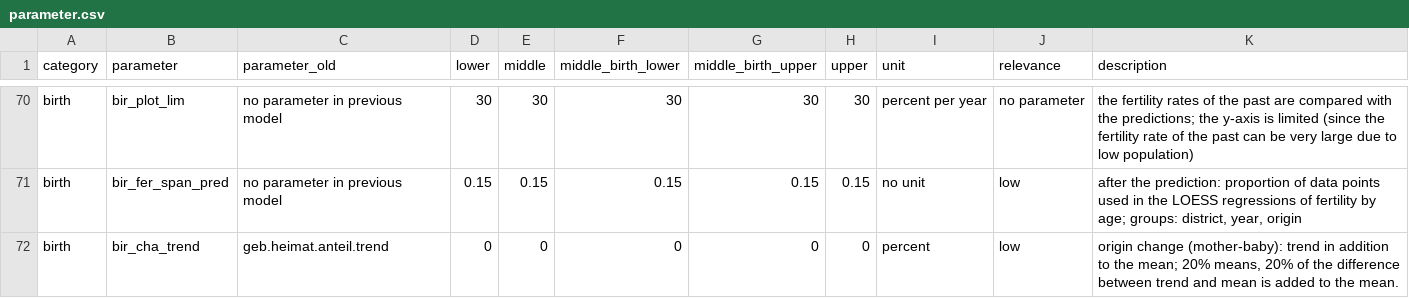
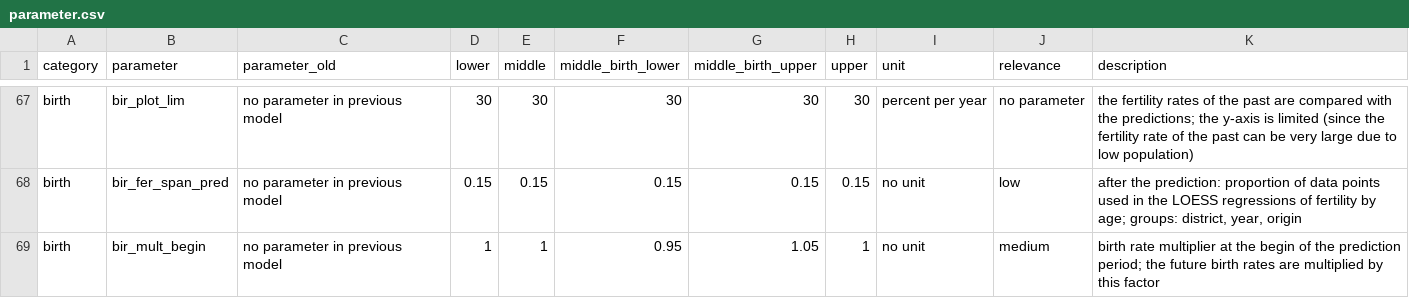
Before and after one commit to StatistikStadtZuerich/BevSzen, a CSV file: 2_Data/3_Parameter/parameter.csv, drawn as a sheet; only a part is shown, gaps mark what is left out; removed rows and columns are numbered as before the commit, all else as after; the diff covers the shown part only; the diff names each change by its address in the sheet, - before the commit and + after, or states it on an @@ line.

Commit message:
new parameters

```diff
--- a/2_Data/3_Parameter/parameter.csv
+++ b/2_Data/3_Parameter/parameter.csv
-row 72: birth | bir_cha_trend | geb.heimat.anteil.trend | 0 | 0 | 0 | 0 | 0 | percent | low | origin change (mother-baby): trend in addition to the mean; 20% means, 20% of the difference between trend and mean is added to the mean.
+row 69: birth | bir_mult_begin | no parameter in previous model | 1 | 1 | 0.95 | 1.05 | 1 | no unit | medium | birth rate multiplier at the begin of the prediction period; the future birth rates are multiplied by this factor
```
Also changed, not shown: 2 added rows, 3 removed rows and 20 edited cells elsewhere in this file.
